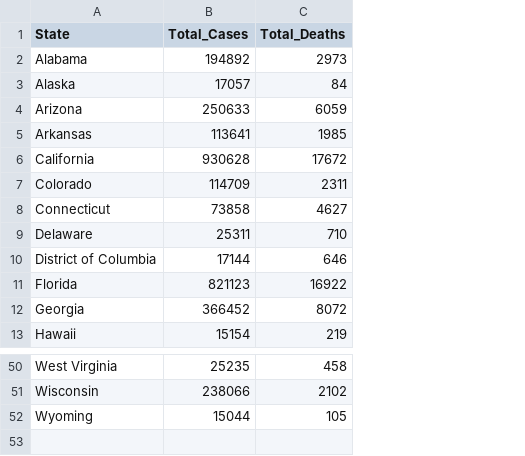
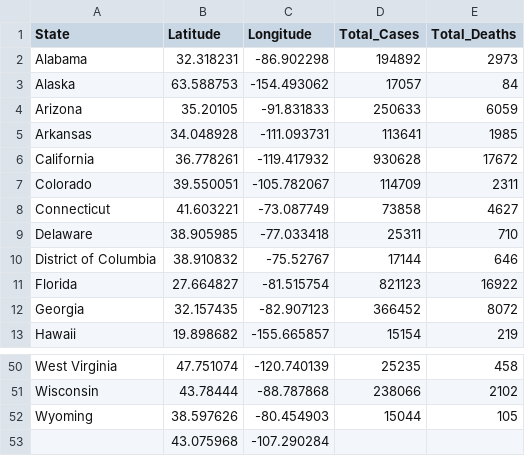
Before and after one commit to sabrinacodes/covid19casedata, a CSV file: state_totals.csv, drawn as a sheet; only a part is shown, gaps mark what is left out; the diff names each change by its address in the sheet, - before the commit and + after, or states it on an @@ line.

```diff
--- a/state_totals.csv
+++ b/state_totals.csv
+column B (Latitude), rows 2-13: 32.318231 | 63.588753 | 35.20105 | 34.048928 | 36.778261 | 39.550051 | 41.603221 | 38.905985 | 38.910832 | 27.664827 | 32.157435 | 19.898682; rows 50-52: 47.751074 | 43.78444 | 38.597626
+column C (Longitude), rows 2-13: -86.902298 | -154.493062 | -91.831833 | -111.093731 | -119.417932 | -105.782067 | -73.087749 | -77.033418 | -75.52767 | -81.515754 | -82.907123 | -155.665857; rows 50-52: -120.740139 | -88.787868 | -80.454903
+row 53:  | 43.075968 | -107.290284
```
Also changed, not shown: 5 other files.
